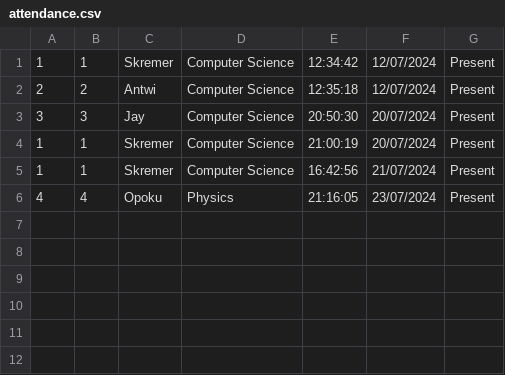
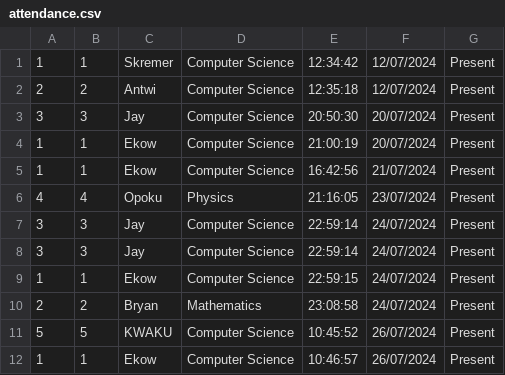
Before and after one commit to Amowke/Attendance-Management-system, a CSV file: attendance.csv, drawn as a sheet.

```diff
--- a/attendance.csv
+++ b/attendance.csv
@@ -3,4 +3,10 @@
 3,3,Jay,Computer Science,20:50:30,20/07/2024,Present
-1,1,Skremer,Computer Science,21:00:19,20/07/2024,Present
-1,1,Skremer,Computer Science,16:42:56,21/07/2024,Present
+1,1,Ekow,Computer Science,21:00:19,20/07/2024,Present
+1,1,Ekow,Computer Science,16:42:56,21/07/2024,Present
 4,4,Opoku,Physics,21:16:05,23/07/2024,Present
+3,3,Jay,Computer Science,22:59:14,24/07/2024,Present
+3,3,Jay,Computer Science,22:59:14,24/07/2024,Present
+1,1,Ekow,Computer Science,22:59:15,24/07/2024,Present
+2,2,Bryan,Mathematics,23:08:58,24/07/2024,Present
+5,5,KWAKU,Computer Science,10:45:52,26/07/2024,Present
+1,1,Ekow,Computer Science,10:46:57,26/07/2024,Present
```
Also changed, not shown: 6 other files.
